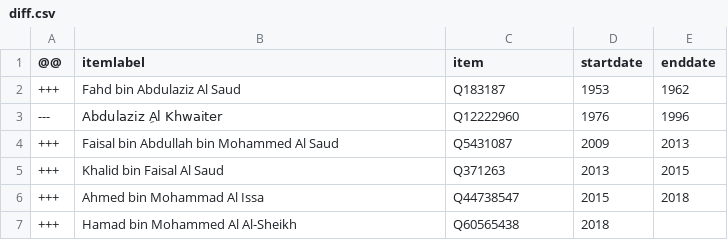
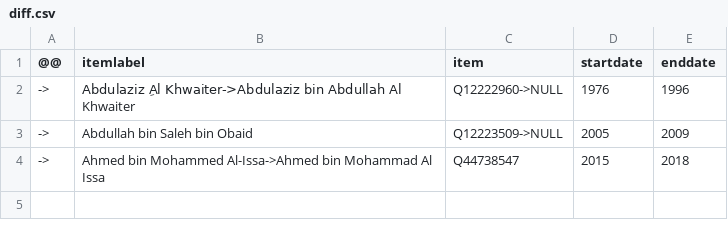
Before and after one commit to every-politician-scrapers/saudi-ministers, a CSV file: sources/education-minister/diff.csv, drawn as a sheet.

```diff
--- a/sources/education-minister/diff.csv
+++ b/sources/education-minister/diff.csv
@@ -1,7 +1,4 @@
 @@,itemlabel,item,startdate,enddate
-+++,Fahd bin Abdulaziz Al Saud,Q183187,1953,1962
----,Abdulaziz ِAl Khwaiter,Q12222960,1976,1996
-+++,Faisal bin Abdullah bin Mohammed Al Saud,Q5431087,2009,2013
-+++,Khalid bin Faisal Al Saud,Q371263,2013,2015
-+++,Ahmed bin Mohammad Al Issa,Q44738547,2015,2018
-+++,Hamad bin Mohammed Al Al-Sheikh,Q60565438,2018,
+->,Abdulaziz ِAl Khwaiter->Abdulaziz bin Abdullah Al Khwaiter,Q12222960->NULL,1976,1996
+->,Abdullah bin Saleh bin Obaid,Q12223509->NULL,2005,2009
+->,Ahmed bin Mohammed Al-Issa->Ahmed bin Mohammad Al Issa,Q44738547,2015,2018
```
Also changed, not shown: sources/cogs/diff.csv, sources/cogs/wikidata.csv, 14 other files.
